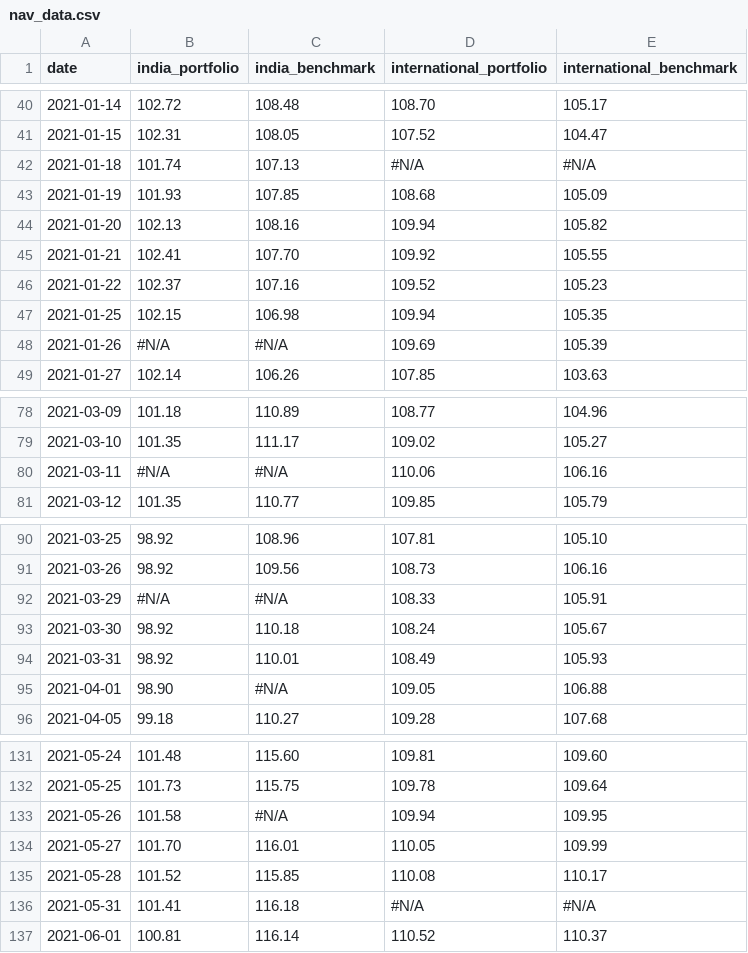
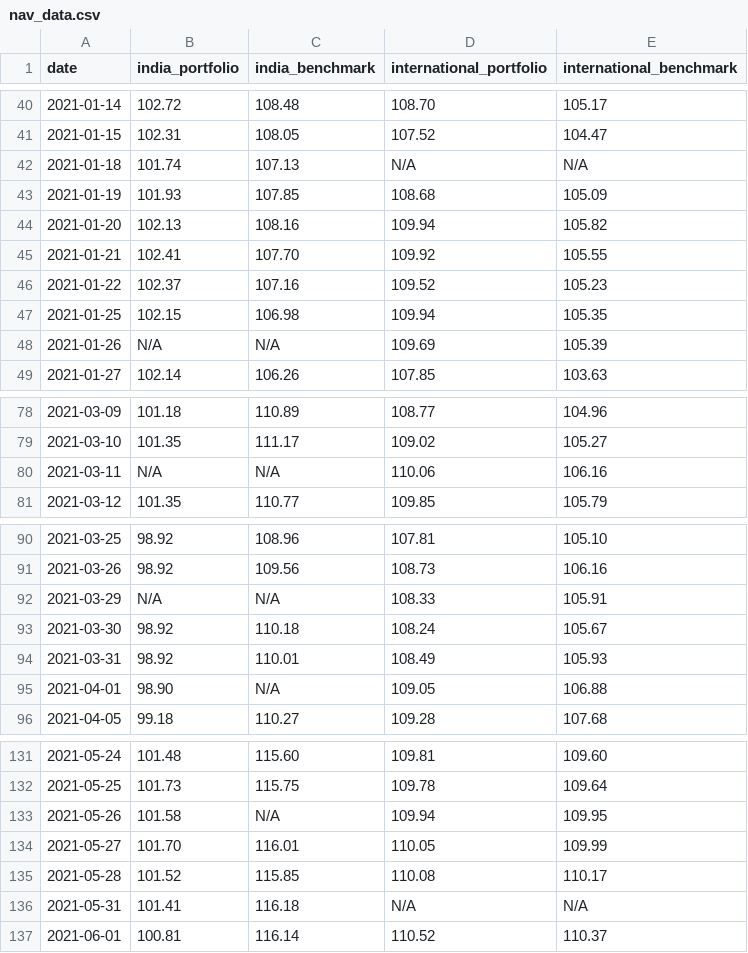
Before and after one commit to rammybt/trading_journal, a CSV file: nav_data.csv, drawn as a sheet; only a part is shown, gaps mark what is left out; the diff covers the shown part only.

```diff
--- a/nav_data.csv
+++ b/nav_data.csv
@@ -41,3 +41,3 @@ date,india_portfolio,india_benchmark,international_portfolio,international_bench
 2021-01-15,102.31,108.05,107.52,104.47
-2021-01-18,101.74,107.13,#N/A,#N/A
+2021-01-18,101.74,107.13,N/A,N/A
 2021-01-19,101.93,107.85,108.68,105.09
@@ -47,3 +47,3 @@ date,india_portfolio,india_benchmark,international_portfolio,international_bench
 2021-01-25,102.15,106.98,109.94,105.35
-2021-01-26,#N/A,#N/A,109.69,105.39
+2021-01-26,N/A,N/A,109.69,105.39
 2021-01-27,102.14,106.26,107.85,103.63
@@ -79,3 +79,3 @@ date,india_portfolio,india_benchmark,international_portfolio,international_bench
 2021-03-10,101.35,111.17,109.02,105.27
-2021-03-11,#N/A,#N/A,110.06,106.16
+2021-03-11,N/A,N/A,110.06,106.16
 2021-03-12,101.35,110.77,109.85,105.79
@@ -91,6 +91,6 @@ date,india_portfolio,india_benchmark,international_portfolio,international_bench
 2021-03-26,98.92,109.56,108.73,106.16
-2021-03-29,#N/A,#N/A,108.33,105.91
+2021-03-29,N/A,N/A,108.33,105.91
 2021-03-30,98.92,110.18,108.24,105.67
 2021-03-31,98.92,110.01,108.49,105.93
-2021-04-01,98.90,#N/A,109.05,106.88
+2021-04-01,98.90,N/A,109.05,106.88
 2021-04-05,99.18,110.27,109.28,107.68
@@ -132,6 +132,6 @@ date,india_portfolio,india_benchmark,international_portfolio,international_bench
 2021-05-25,101.73,115.75,109.78,109.64
-2021-05-26,101.58,#N/A,109.94,109.95
+2021-05-26,101.58,N/A,109.94,109.95
 2021-05-27,101.70,116.01,110.05,109.99
 2021-05-28,101.52,115.85,110.08,110.17
-2021-05-31,101.41,116.18,#N/A,#N/A
+2021-05-31,101.41,116.18,N/A,N/A
 2021-06-01,100.81,116.14,110.52,110.37
```
Also changed, not shown: 16 edited cells elsewhere in this file.
